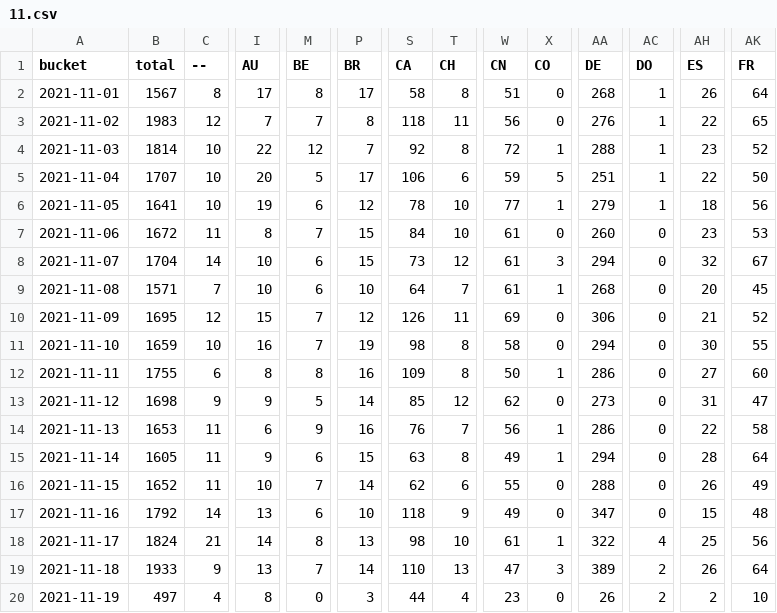
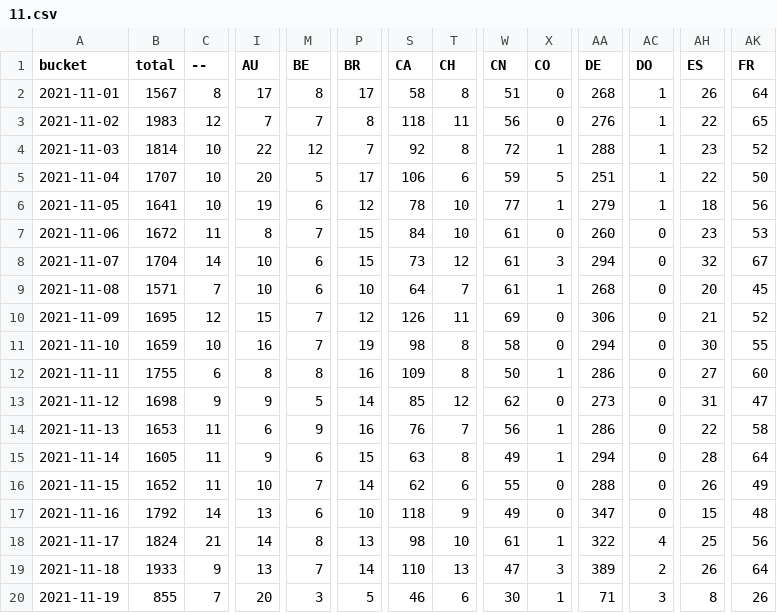
Before and after one commit to dtinth/jamulus-usage-stats, a CSV file: daily/2021/11.csv, drawn as a sheet; only a part is shown, gaps mark what is left out; the diff covers the shown part only; the diff names each change by its address in the sheet, - before the commit and + after, or states it on an @@ line.

```diff
--- a/daily/2021/11.csv
+++ b/daily/2021/11.csv
-B20 (total): 497
+B20 (total): 855
-C20 (--): 4
+C20 (--): 7
-I20 (AU): 8
+I20 (AU): 20
-M20 (BE): 0
+M20 (BE): 3
-P20 (BR): 3
+P20 (BR): 5
-S20 (CA): 44
+S20 (CA): 46
-T20 (CH): 4
+T20 (CH): 6
-W20 (CN): 23
+W20 (CN): 30
-X20 (CO): 0
+X20 (CO): 1
-AA20 (DE): 26
+AA20 (DE): 71
-AC20 (DO): 2
+AC20 (DO): 3
-AH20 (ES): 2
+AH20 (ES): 8
-AK20 (FR): 10
+AK20 (FR): 26
```
Also changed, not shown: 25 edited cells elsewhere in this file, hourly/2021/11-14.csv.
